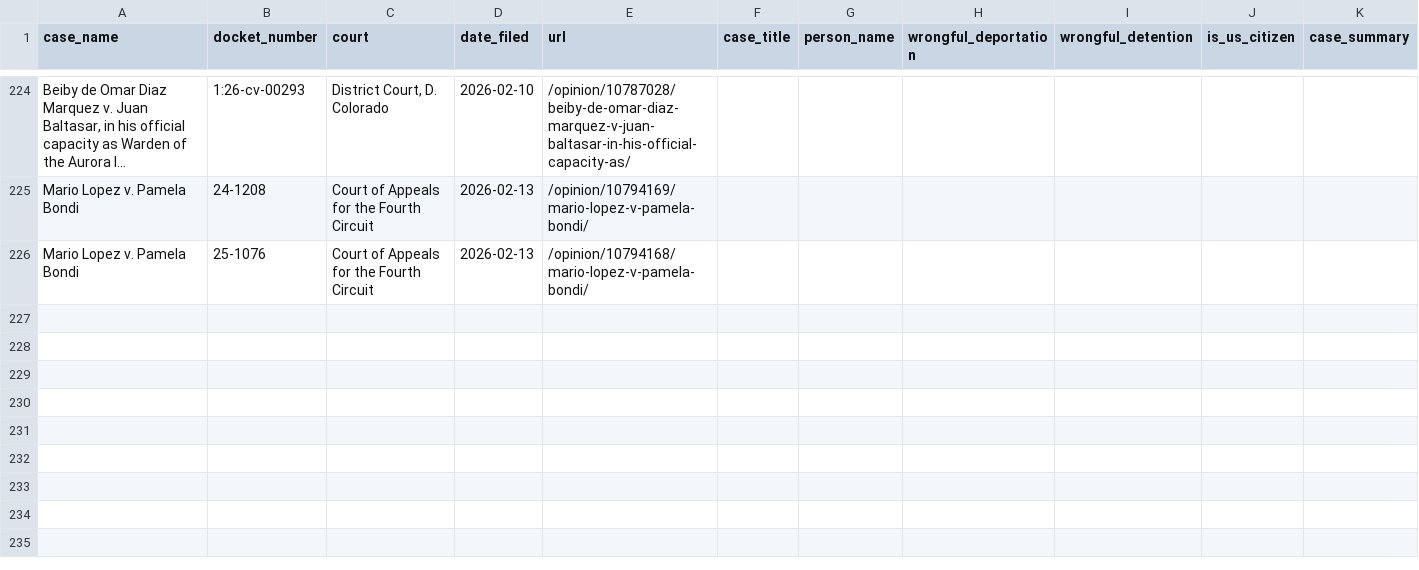
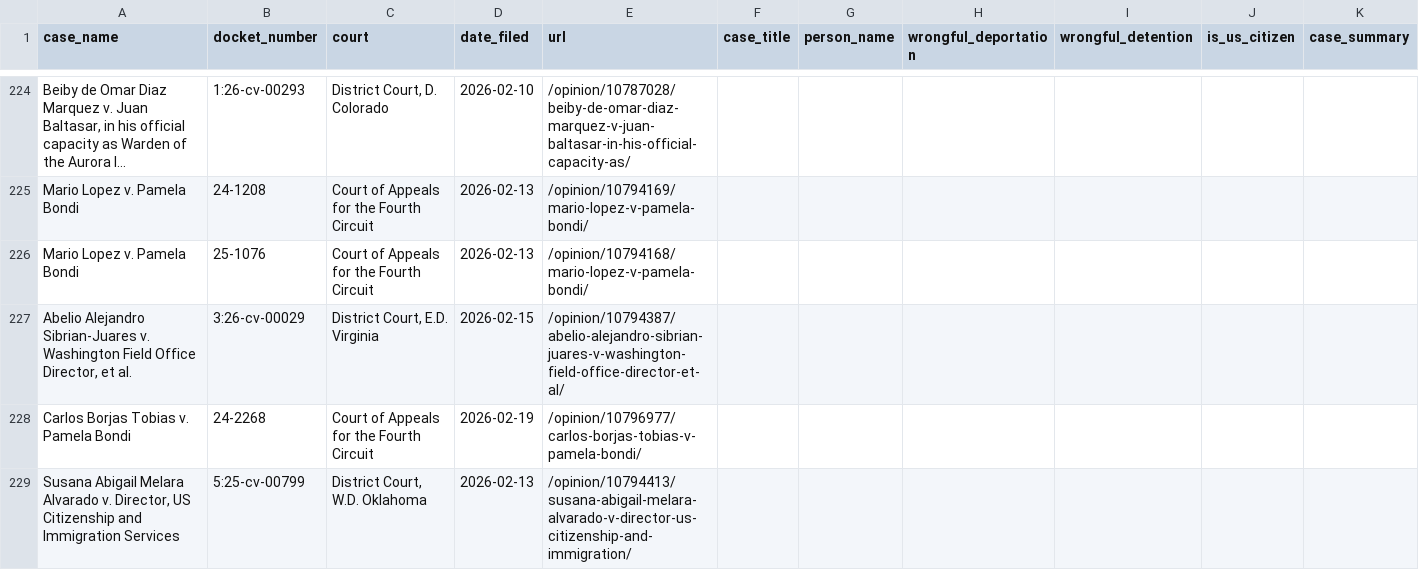
Before and after one commit to jackwerner/wrongfulDeportationsAndDetentions, a CSV file: courtlistener_cases.csv, drawn as a sheet; only a part is shown, gaps mark what is left out; long unchanged cells end in ….

```diff
--- a/courtlistener_cases.csv
+++ b/courtlistener_cases.csv
@@ -226 +226,4 @@ Mario Lopez v. Pamela Bondi,24-1208,Court of Appeals for the Fourth Circuit,2026
 Mario Lopez v. Pamela Bondi,25-1076,Court of Appeals for the Fourth Circuit,2026-02-13,/opinion/10794168/mario-lopez-v-pamela-bondi/,,,,,,
+"Abelio Alejandro Sibrian-Juares v. Washington Field Office Director, et al.",3:26-cv-00029,"District Court, E.D. Virginia",2026-02-15,/opinion/10794387/abelio-alejandro-sibrian-juares-v-washington-field-office-director-et-al/,,,,,,
+Carlos Borjas Tobias v. Pamela Bondi,24-2268,Court of Appeals for the Fourth Circuit,2026-02-19,/opinion/10796977/carlos-borjas-tobias-v-pamela-bondi/,,,,,,
+"Susana Abigail Melara Alvarado v. Director, US Citizenship and Immigration Services",5:25-cv-00799,"District Court, W.D. Oklahoma",2026-02-13,/opinion/10794413/susana-abigail-melara-alvarado-v-director-us-citizenship-and-immigration/,,,,,,
```
